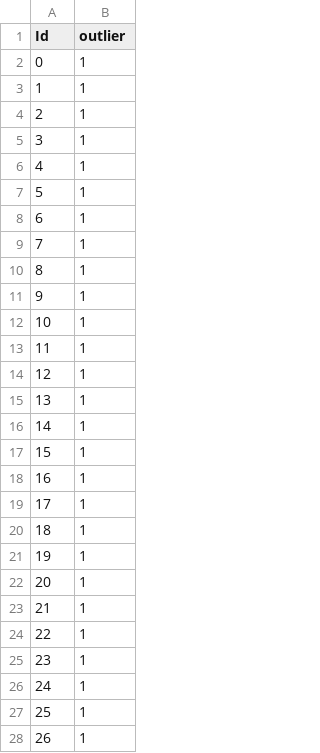
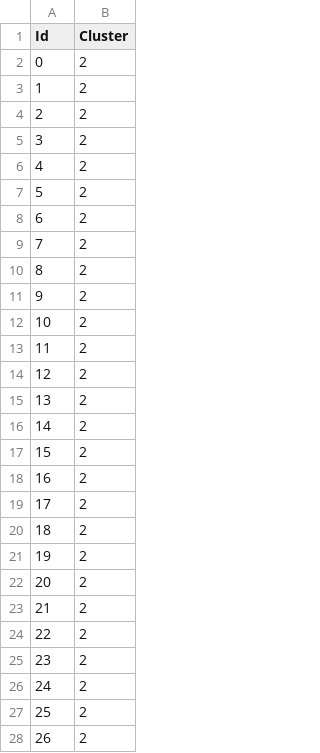
Before and after one commit to Mostafa-Seyedi/kaggle_competitions-, a CSV file: Clustring/wine/submission.csv, drawn as a sheet; only a part is shown; the diff covers the shown part only.

Commit message:
Complete the wine exercise

```diff
--- a/Clustring/wine/submission.csv
+++ b/Clustring/wine/submission.csv
@@ -1,28 +1,28 @@
-Id,outlier
-0,1
-1,1
-2,1
-3,1
-4,1
-5,1
-6,1
-7,1
-8,1
-9,1
-10,1
-11,1
-12,1
-13,1
-14,1
-15,1
-16,1
-17,1
-18,1
-19,1
-20,1
-21,1
-22,1
-23,1
-24,1
-25,1
-26,1
+Id,Cluster
+0,2
+1,2
+2,2
+3,2
+4,2
+5,2
+6,2
+7,2
+8,2
+9,2
+10,2
+11,2
+12,2
+13,2
+14,2
+15,2
+16,2
+17,2
+18,2
+19,2
+20,2
+21,2
+22,2
+23,2
+24,2
+25,2
+26,2
```
Also changed, not shown: 101 edited cells elsewhere in this file, 2 other files.
